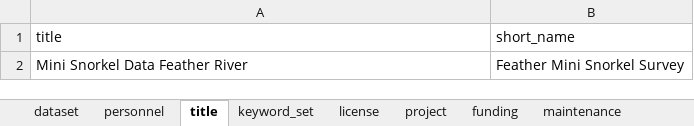
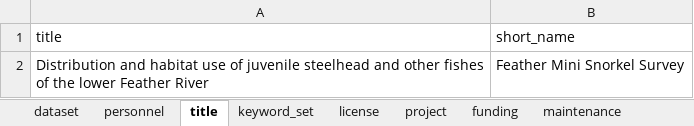
Before and after one commit to FlowWest/feather-mini-snorkel, an Excel workbook: data-raw/metadata/feather_metadata.xlsx, sheet title, drawn as a sheet; values as stored, in another font and other column widths than the file's, no borders; the diff names each change by its address in the sheet, - before the commit and + after, or states it on an @@ line.

```diff
--- a/data-raw/metadata/feather_metadata.xlsx (sheet title)
+++ b/data-raw/metadata/feather_metadata.xlsx (sheet title)
-A2 (title): Mini Snorkel Data Feather River
+A2 (title): Distribution and habitat use of juvenile steelhead and other fishes of the lower Feather River
```
Also changed, not shown: sheet keyword_set, sheet license, data-raw/metadata/feather_microhabitat_metadata.xlsx, data-raw/metadata/feather_survey_locations_metadata.xlsx, 2 other files.
